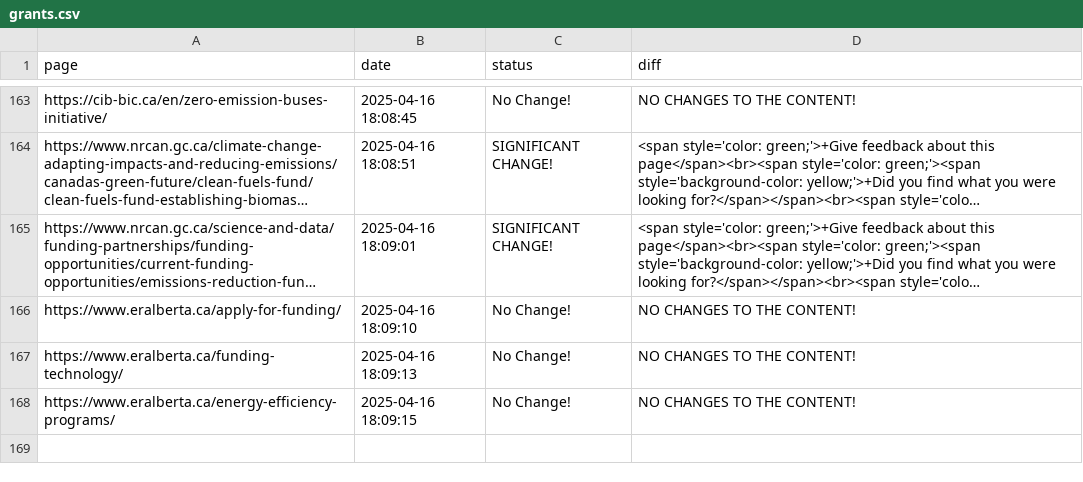
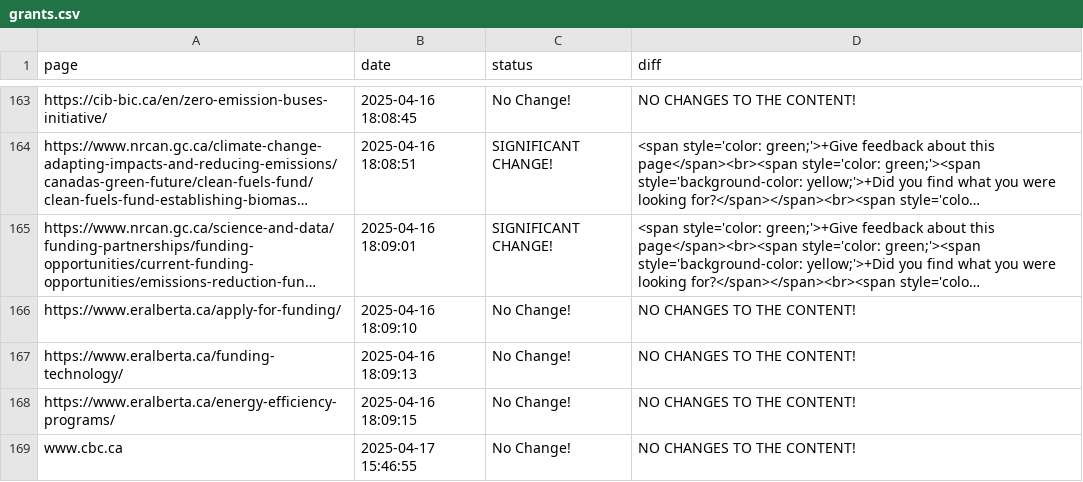
Before and after one commit to Ling-Jun/CGH, a CSV file: grants.csv, drawn as a sheet; only a part is shown, gaps mark what is left out; long unchanged cells end in …; the diff names each change by its address in the sheet, - before the commit and + after, or states it on an @@ line.

Commit message:
Content update for ENTIRE LOCAL REPO at 2025-04-17  14-46-59

```diff
--- a/grants.csv
+++ b/grants.csv
+row 169: www.cbc.ca | 2025-04-17 15:46:55 | No Change! | NO CHANGES TO THE CONTENT!
```
